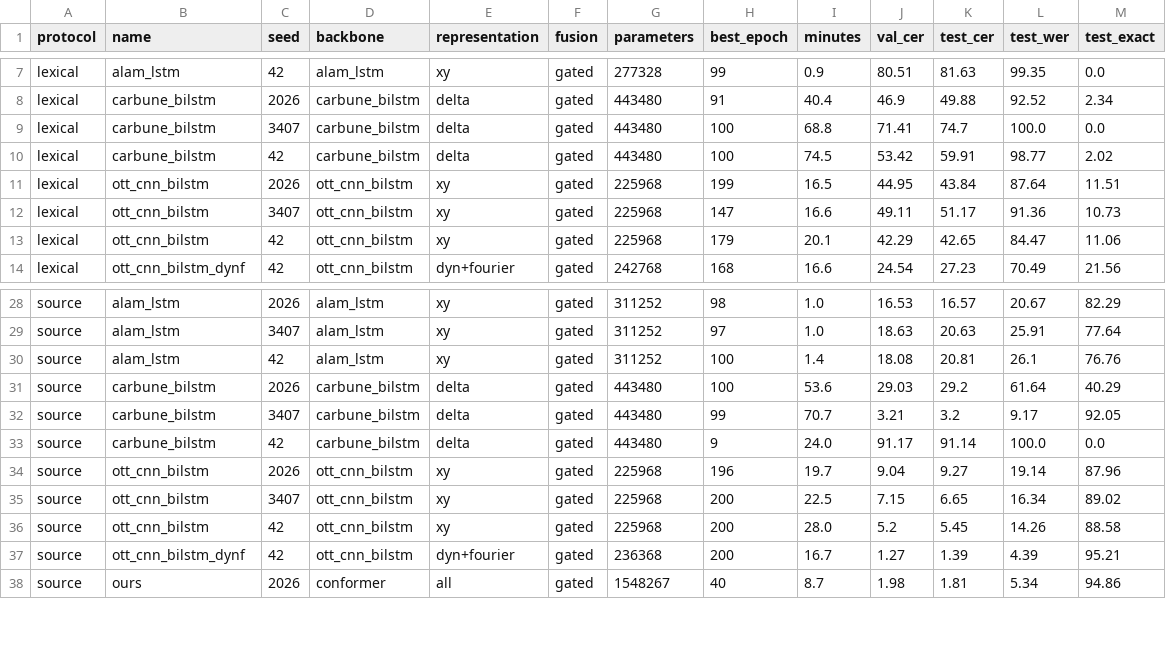
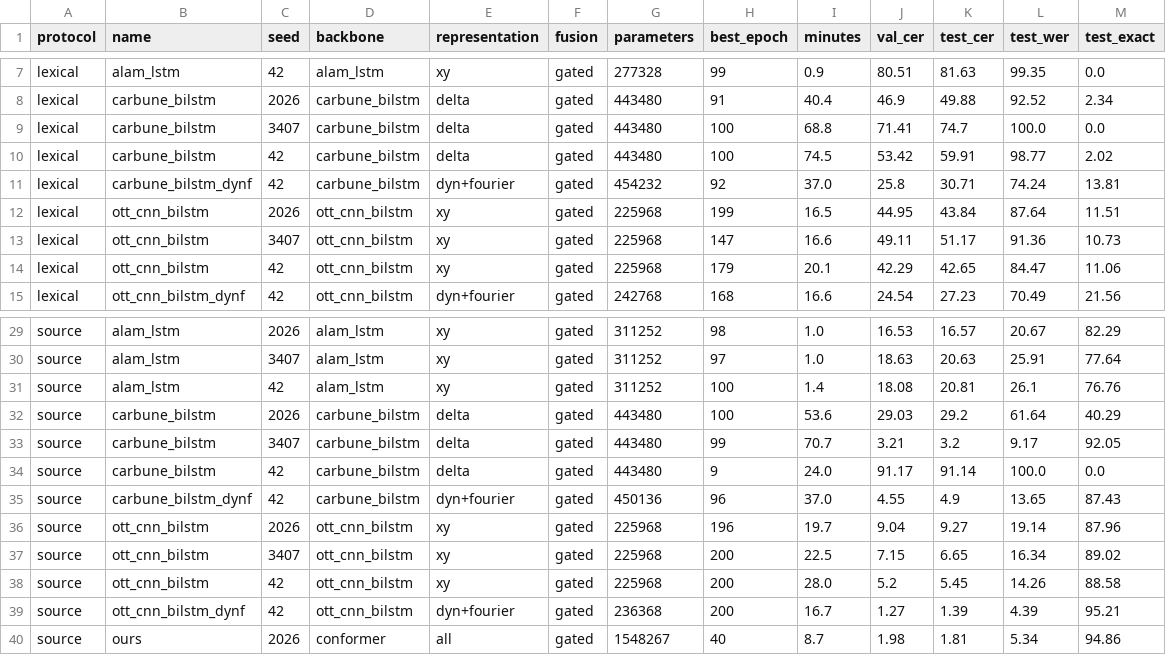
Before and after one commit to vnminh/Air-handwritting, a CSV file: benchmarks/summary.csv, drawn as a sheet; only a part is shown, gaps mark what is left out; the diff names each change by its address in the sheet, - before the commit and + after, or states it on an @@ line.

Commit message:
results: sync benchmarks (48 completed runs)

```diff
--- a/benchmarks/summary.csv
+++ b/benchmarks/summary.csv
+row 11: lexical | carbune_bilstm_dynf | 42 | carbune_bilstm | dyn+fourier | gated | 454232 | 92 | 37.0 | 25.8 | 30.71 | 74.24 | 13.81
+row 35: source | carbune_bilstm_dynf | 42 | carbune_bilstm | dyn+fourier | gated | 450136 | 96 | 37.0 | 4.55 | 4.9 | 13.65 | 87.43
```
Also changed, not shown: 10 other files.
